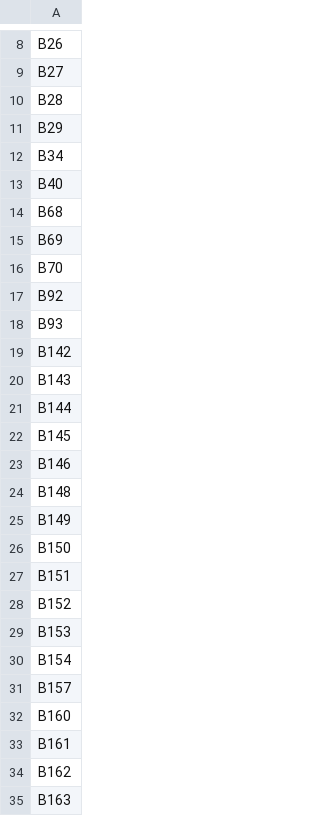
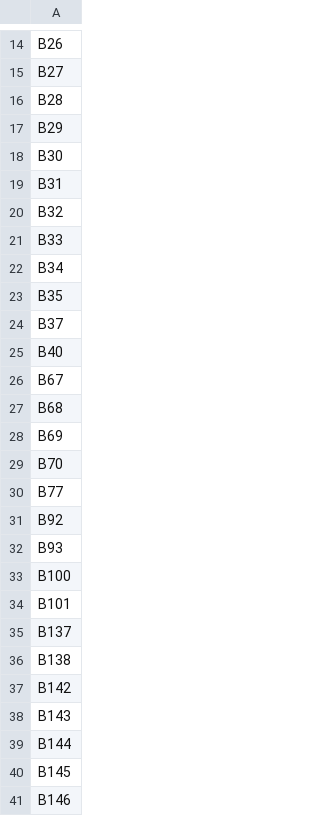
Before and after one commit to skybber/czsky, a CSV file: data/dsolist/MiniMistr_DN.csv, drawn as a sheet; only a part is shown, gaps mark what is left out; the shorter side is filled out with more unchanged rows; the diff covers the shown part only.

Commit message:
Expand MiniMistr_DN.csv with additional DSO entries

```diff
--- a/data/dsolist/MiniMistr_DN.csv
+++ b/data/dsolist/MiniMistr_DN.csv
@@ -11,4 +17,11 @@ B28
 B29
+B30
+B31
+B32
+B33
 B34
+B35
+B37
 B40
+B67
 B68
@@ -16,4 +29,9 @@ B69
 B70
+B77
 B92
 B93
+B100
+B101
+B137
+B138
 B142
```
Also changed, not shown: 14 added rows elsewhere in this file.
